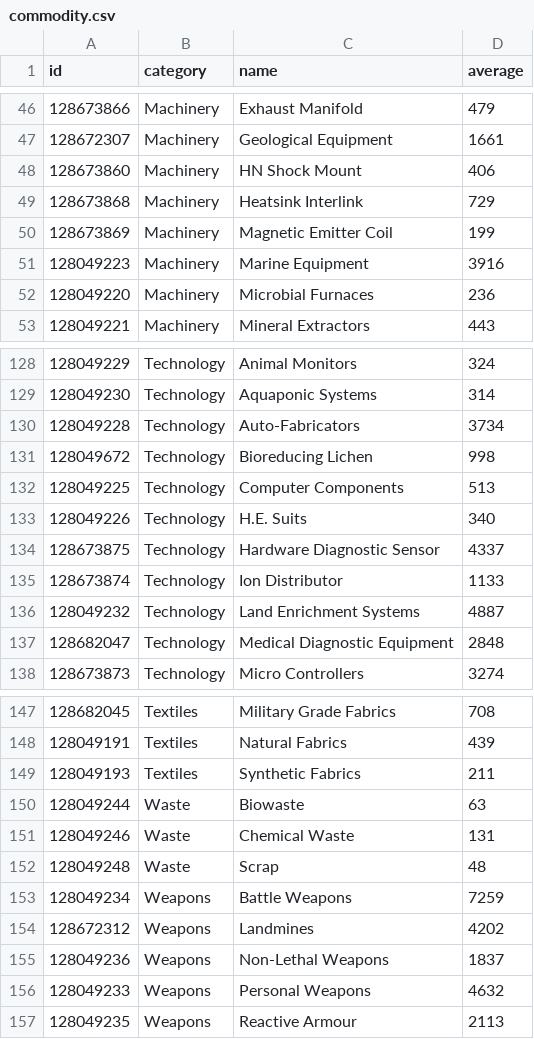
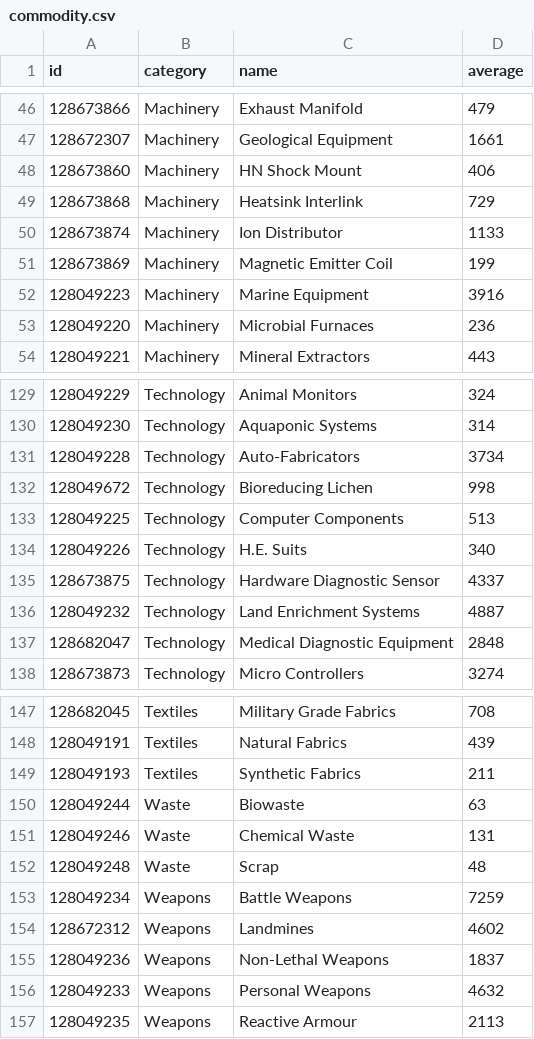
Before and after one commit to EDCD/FDevIDs, a CSV file: commodity.csv, drawn as a sheet; only a part is shown, gaps mark what is left out.

Commit message:
updated category and an average

```diff
--- a/commodity.csv
+++ b/commodity.csv
@@ -49,2 +49,3 @@ id,category,name,average
 128673868,Machinery,Heatsink Interlink,729
+128673874,Machinery,Ion Distributor,1133
 128673869,Machinery,Magnetic Emitter Coil,199
@@ -134,3 +135,2 @@ id,category,name,average
 128673875,Technology,Hardware Diagnostic Sensor,4337
-128673874,Technology,Ion Distributor,1133
 128049232,Technology,Land Enrichment Systems,4887
@@ -153,3 +153,3 @@ id,category,name,average
 128049234,Weapons,Battle Weapons,7259
-128672312,Weapons,Landmines,4202
+128672312,Weapons,Landmines,4602
 128049236,Weapons,Non-Lethal Weapons,1837
```
